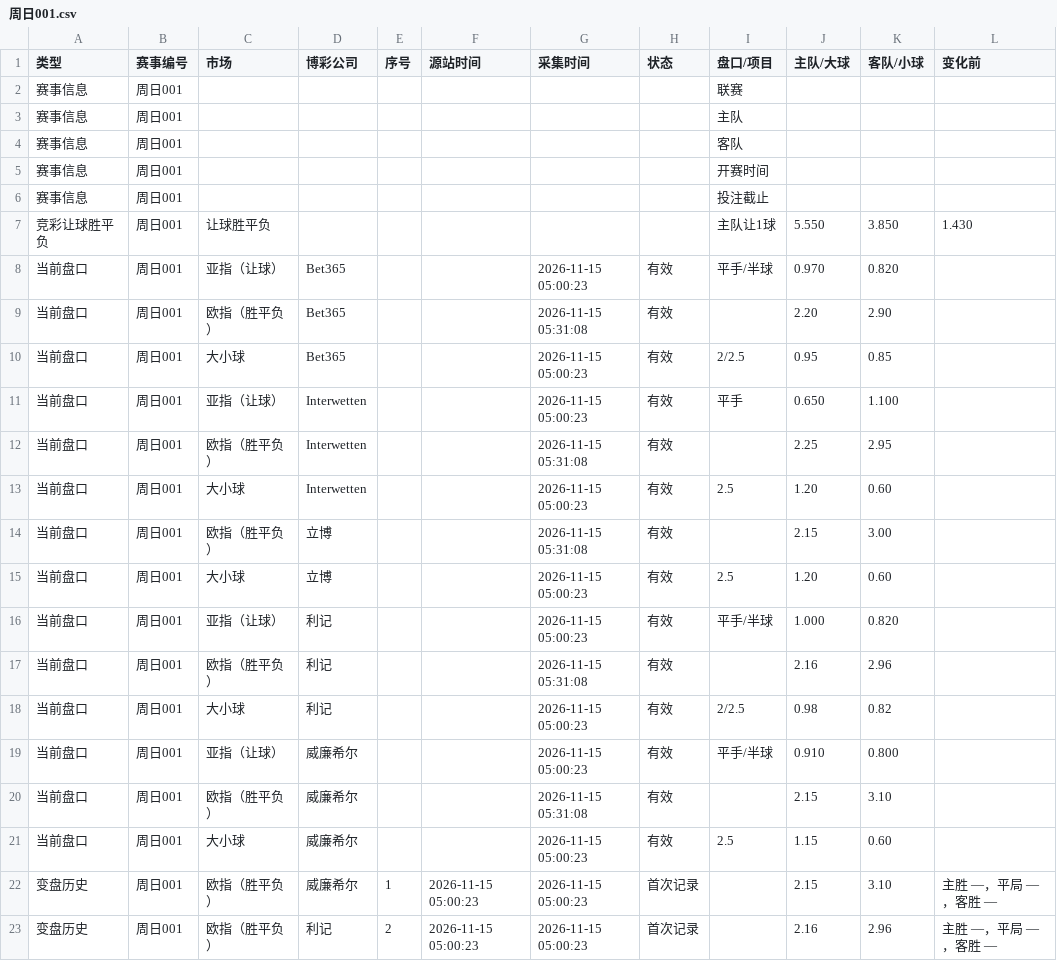
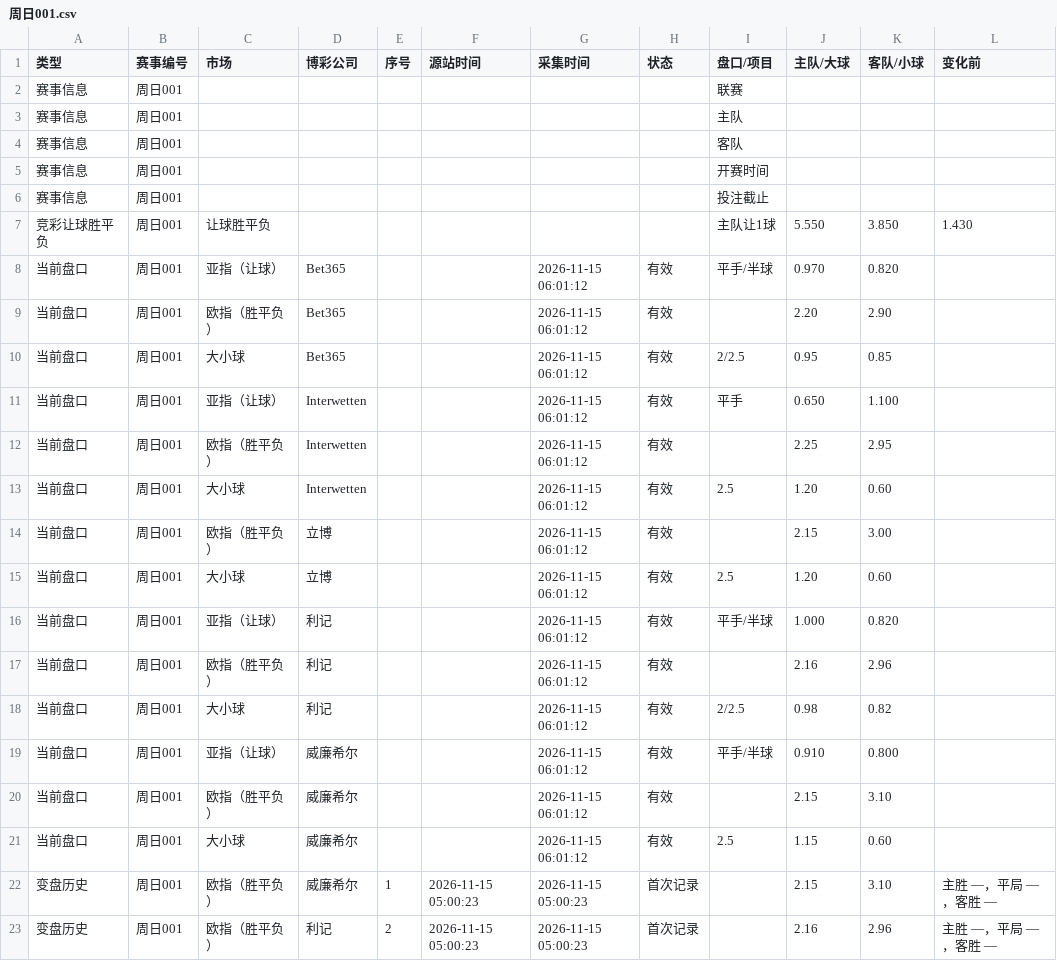
Before and after one commit to Jincheng-Z/jingcai-odds, a CSV file: events/周日001.csv, drawn as a sheet; only a part is shown; the diff names each change by its address in the sheet, - before the commit and + after, or states it on an @@ line.

```diff
--- a/events/周日001.csv
+++ b/events/周日001.csv
-G8 (采集时间): 2026-11-15 05:00:23
+G8 (采集时间): 2026-11-15 06:01:12
-G9 (采集时间): 2026-11-15 05:31:08
+G9 (采集时间): 2026-11-15 06:01:12
-G10:G11 (采集时间): 2026-11-15 05:00:23
+G10:G11 (采集时间): 2026-11-15 06:01:12
-G12 (采集时间): 2026-11-15 05:31:08
+G12 (采集时间): 2026-11-15 06:01:12
-G13 (采集时间): 2026-11-15 05:00:23
+G13 (采集时间): 2026-11-15 06:01:12
-G14 (采集时间): 2026-11-15 05:31:08
+G14 (采集时间): 2026-11-15 06:01:12
-G15:G16 (采集时间): 2026-11-15 05:00:23
+G15:G16 (采集时间): 2026-11-15 06:01:12
-G17 (采集时间): 2026-11-15 05:31:08
+G17 (采集时间): 2026-11-15 06:01:12
-G18:G19 (采集时间): 2026-11-15 05:00:23
+G18:G19 (采集时间): 2026-11-15 06:01:12
-G20 (采集时间): 2026-11-15 05:31:08
+G20 (采集时间): 2026-11-15 06:01:12
-G21 (采集时间): 2026-11-15 05:00:23
+G21 (采集时间): 2026-11-15 06:01:12
```
Also changed, not shown: 2 other files.
